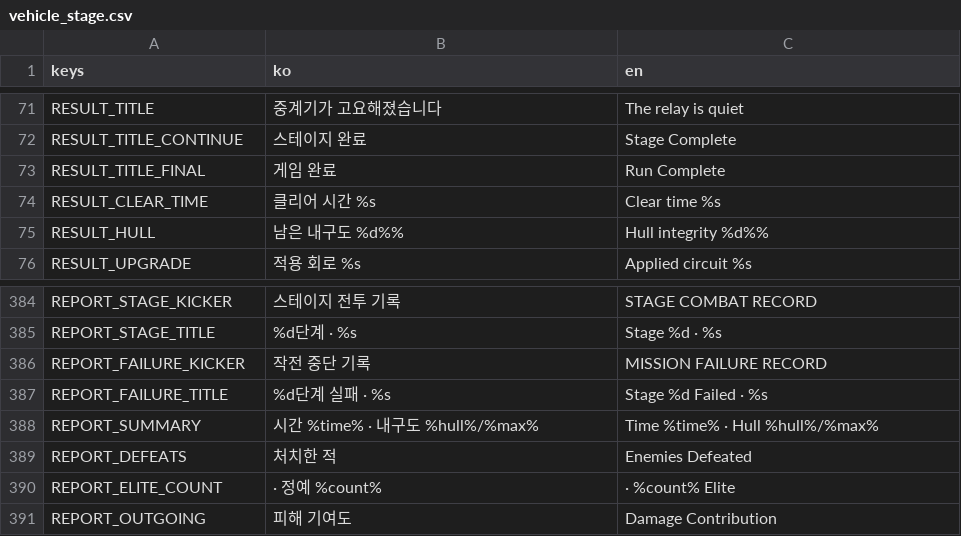
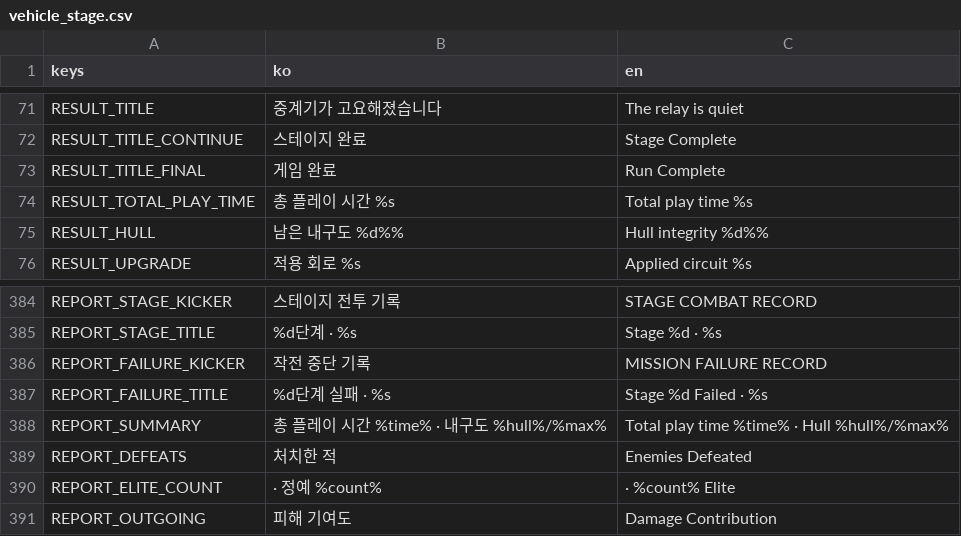
Before and after one commit to simpleusername96/cardborne-platformer, a CSV file: localization/vehicle_stage.csv, drawn as a sheet; only a part is shown, gaps mark what is left out.

Commit message:
fix: report cumulative run time

```diff
--- a/localization/vehicle_stage.csv
+++ b/localization/vehicle_stage.csv
@@ -73,3 +73,3 @@ RESULT_TITLE_CONTINUE,"스테이지 완료","Stage Complete"
 RESULT_TITLE_FINAL,"게임 완료","Run Complete"
-RESULT_CLEAR_TIME,"클리어 시간  %s","Clear time  %s"
+RESULT_TOTAL_PLAY_TIME,"총 플레이 시간  %s","Total play time  %s"
 RESULT_HULL,"남은 내구도  %d%%","Hull integrity  %d%%"
@@ -387,3 +387,3 @@ REPORT_FAILURE_KICKER,"작전 중단 기록","MISSION FAILURE RECORD"
 REPORT_FAILURE_TITLE,"%d단계 실패 · %s","Stage %d Failed · %s"
-REPORT_SUMMARY,"시간 %time% · 내구도 %hull%/%max%","Time %time% · Hull %hull%/%max%"
+REPORT_SUMMARY,"총 플레이 시간 %time% · 내구도 %hull%/%max%","Total play time %time% · Hull %hull%/%max%"
 REPORT_DEFEATS,"처치한 적","Enemies Defeated"
```
Also changed, not shown: 9 other files.
